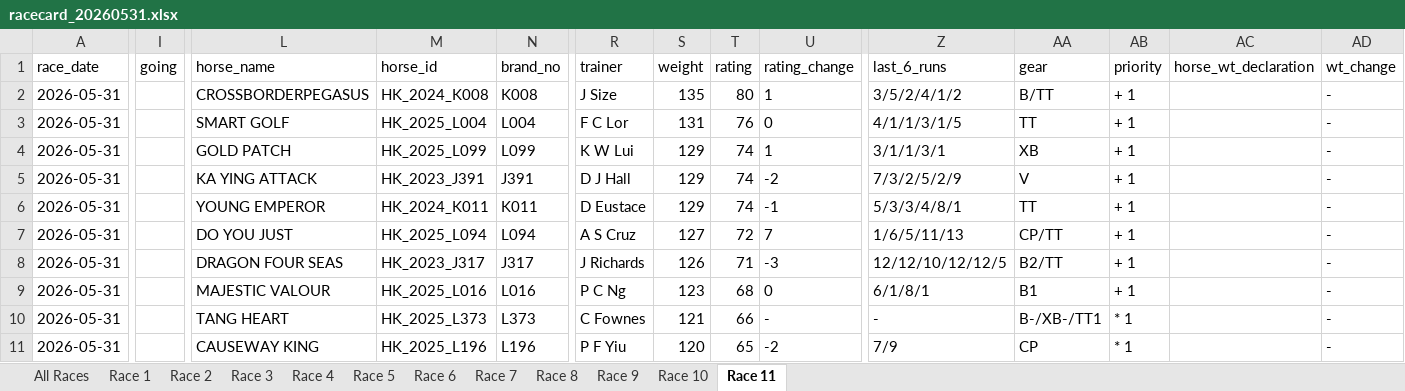
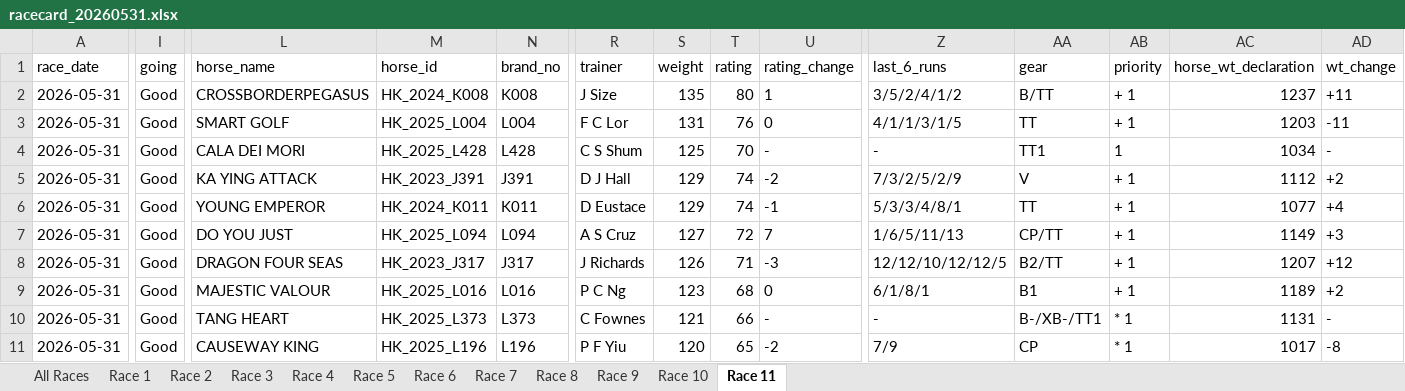
Before and after one commit to tbh-brett/hk_race_dashboard, an Excel workbook: racecards/racecard_20260531.xlsx, sheet Race 11, drawn as a sheet; only a part is shown, gaps mark what is left out; values as stored, in another font and other column widths than the file's, no borders; the diff covers the shown part only; the diff names each change by its address in the sheet, - before the commit and + after, or states it on an @@ line.

```diff
--- a/racecards/racecard_20260531.xlsx (sheet Race 11)
+++ b/racecards/racecard_20260531.xlsx (sheet Race 11)
-I2:I11 (going): (empty)
+I2:I11 (going): Good
-AC2 (horse_wt_declaration): (empty)
+AC2 (horse_wt_declaration): 1237
-AD2 (wt_change): -
+AD2 (wt_change): +11
-AC3 (horse_wt_declaration): (empty)
+AC3 (horse_wt_declaration): 1203
-AD3 (wt_change): -
+AD3 (wt_change): -11
-L4 (horse_name): GOLD PATCH
+L4 (horse_name): CALA DEI MORI
-M4 (horse_id): HK_2025_L099
+M4 (horse_id): HK_2025_L428
-N4 (brand_no): L099
+N4 (brand_no): L428
-R4 (trainer): K W Lui
+R4 (trainer): C S Shum
-S4 (weight): 129
+S4 (weight): 125
-T4 (rating): 74
+T4 (rating): 70
-U4 (rating_change): 1
+U4 (rating_change): -
-Z4 (last_6_runs): 3/1/1/3/1
+Z4 (last_6_runs): -
-AA4 (gear): XB
+AA4 (gear): TT1
-AB4 (priority): + 1
+AB4 (priority): 1
-AC4 (horse_wt_declaration): (empty)
+AC4 (horse_wt_declaration): 1034
-AC5 (horse_wt_declaration): (empty)
+AC5 (horse_wt_declaration): 1112
-AD5 (wt_change): -
+AD5 (wt_change): +2
-AC6 (horse_wt_declaration): (empty)
+AC6 (horse_wt_declaration): 1077
-AD6 (wt_change): -
+AD6 (wt_change): +4
-AC7 (horse_wt_declaration): (empty)
+AC7 (horse_wt_declaration): 1149
-AD7 (wt_change): -
+AD7 (wt_change): +3
-AC8 (horse_wt_declaration): (empty)
+AC8 (horse_wt_declaration): 1207
-AD8 (wt_change): -
+AD8 (wt_change): +12
-AC9 (horse_wt_declaration): (empty)
+AC9 (horse_wt_declaration): 1189
-AD9 (wt_change): -
+AD9 (wt_change): +2
-AC10 (horse_wt_declaration): (empty)
+AC10 (horse_wt_declaration): 1131
-AC11 (horse_wt_declaration): (empty)
+AC11 (horse_wt_declaration): 1017
-AD11 (wt_change): -
+AD11 (wt_change): -8
```
Also changed, not shown: 1 removed row and 21 edited cells elsewhere in this sheet, sheet All Races, sheet Race 6, sheet Race 4, sheet Race 3, sheet Race 10, sheet Race 5, 5 more sheets.
